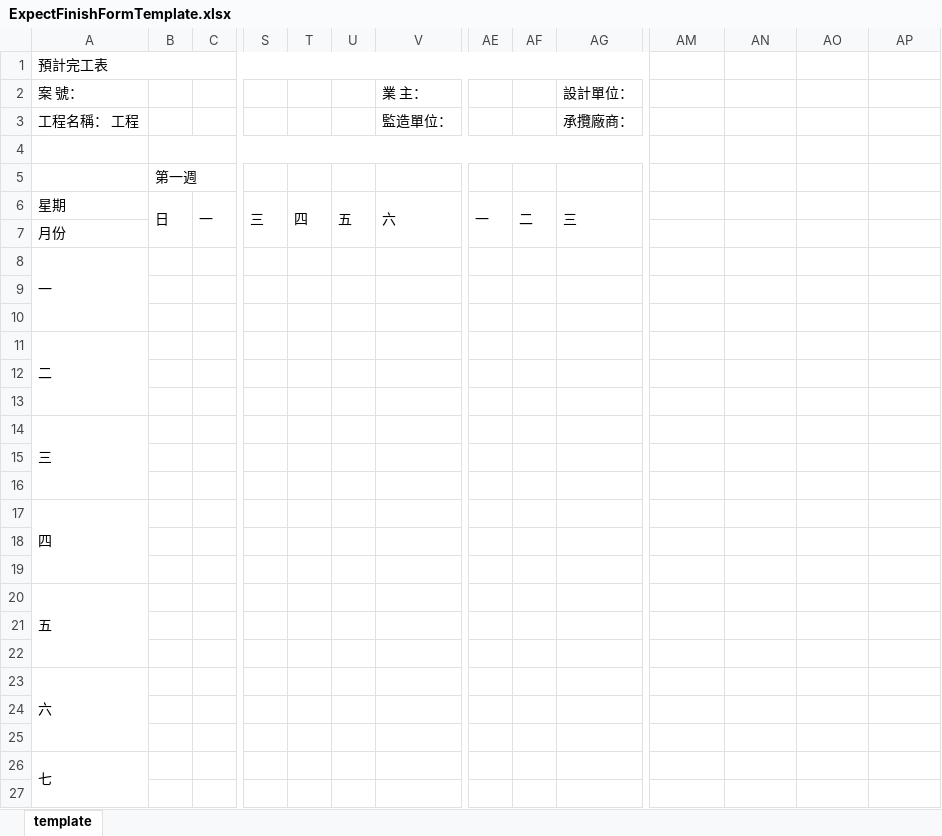
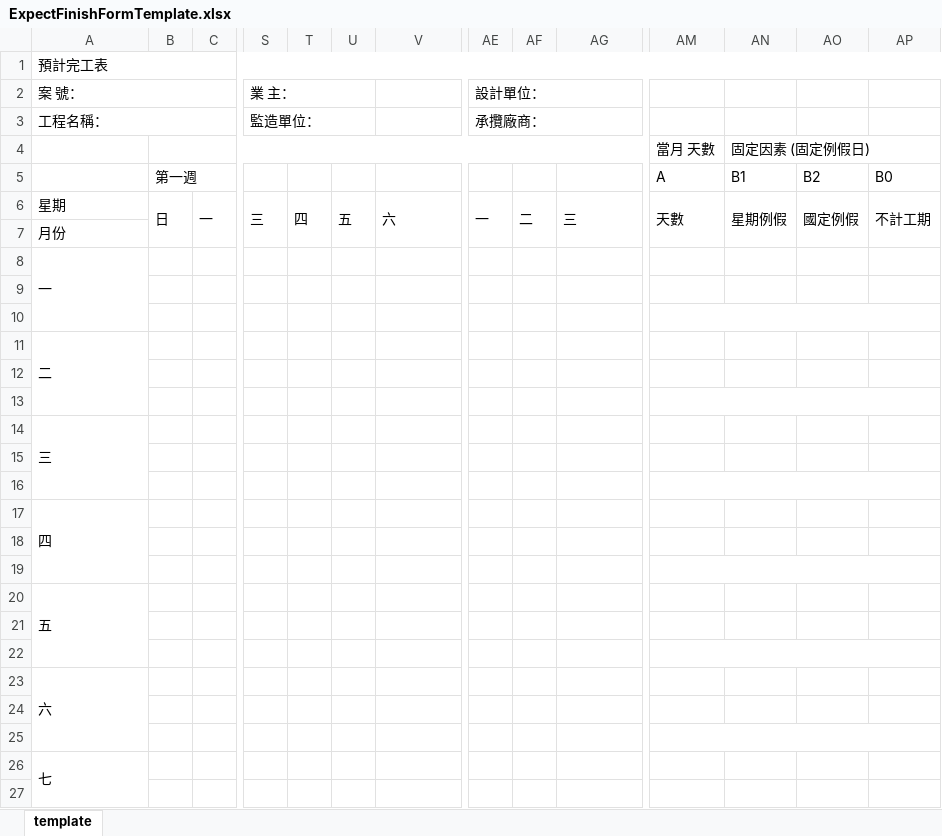
Before and after one commit to foxking0416/HuachunDailyReport2024, an Excel workbook: Python/ExternalData/ExpectFinishFormTemplate.xlsx, sheet template, drawn as a sheet; only a part is shown, gaps mark what is left out; values as stored, in another font and other column widths than the file's, no cell formats; charts and pictures not drawn; removed rows and columns are numbered as before the commit, all else as after; rows hold the shown columns only; the diff covers the shown part only; the diff names each change by its address in the sheet, - before the commit and + after, or states it on an @@ line.

```diff
--- a/Python/ExternalData/ExpectFinishFormTemplate.xlsx (sheet template)
+++ b/Python/ExternalData/ExpectFinishFormTemplate.xlsx (sheet template)
-A1:AL1 merged
+A1:AP1 merged
-row 2: 案 號： |  |  |  |  |  | 業 主： |  |  | 設計單位：
-row 3: 工程名稱： 工程 |  |  |  |  |  | 監造單位： |  |  | 承攬廠商：
-row 2: (empty)
+row 2: 案 號： |  |  | 業 主： |  |  |  | 設計單位：
+A2:C2 merged
-B4:AL4 merged
+S2:U2 merged
+V2:AD2 merged
+AE2:AG2 merged
+row 3: 工程名稱： |  |  | 監造單位： |  |  |  | 承攬廠商：
+row 4:  |  |  |  |  |  |  |  |  |  | 當月 天數 | 固定因素 (固定例假日)
-AM5: (empty)
+AM5: A
-AN5: (empty)
+AN5: B1
-AO5: (empty)
+AO5: B2
-AP5: (empty)
+AP5: B0
-AM6: (empty)
+AM6: 天數
+AM6:AM7 merged
-AN6: (empty)
+AN6: 星期例假
+AN6:AN7 merged
-AO6: (empty)
+AO6: 國定例假
+AO6:AO7 merged
-AP6: (empty)
+AP6: 不計工期
+AP6:AP7 merged
+AM10:AP10 merged
+AM13:AP13 merged
+AM16:AP16 merged
+AM19:AP19 merged
+AM22:AP22 merged
+AM25:AP25 merged
```
Also changed, not shown: merged cells elsewhere in this sheet, cell formats, 1 other file.
